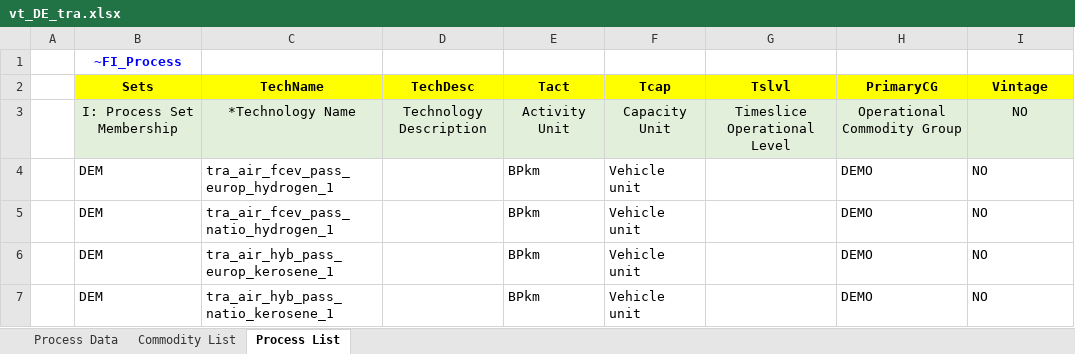
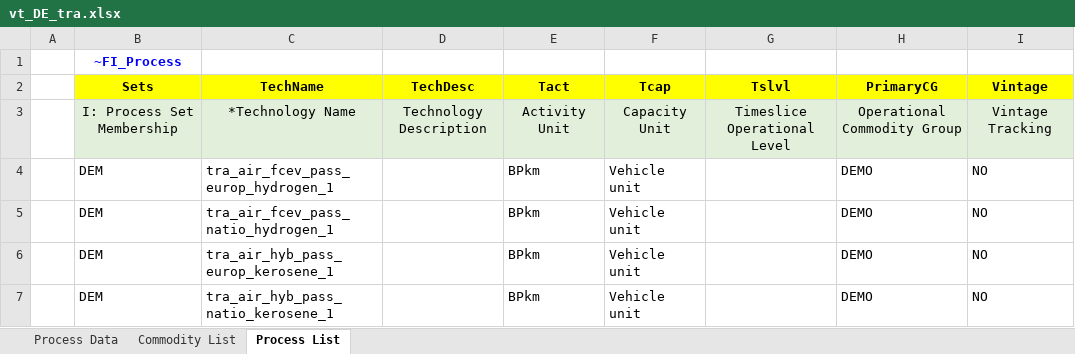
Before and after one commit to sedos-project/data_adapter_times, an Excel workbook: output_data/vt_DE_tra.xlsx, sheet Process List, drawn as a sheet; only a part is shown; values as stored, in another font and other column widths than the file's, no borders; the diff names each change by its address in the sheet, - before the commit and + after, or states it on an @@ line.

Commit message:
fix process_list bug

```diff
--- a/output_data/vt_DE_tra.xlsx (sheet Process List)
+++ b/output_data/vt_DE_tra.xlsx (sheet Process List)
-I3 (Vintage): NO
+I3 (Vintage): Vintage Tracking
```
Also changed, not shown: sheet Commodity List, config_data/SysSettings.xlsx, output_data/Scen_tra_actflo.xlsx, 1 other file.
